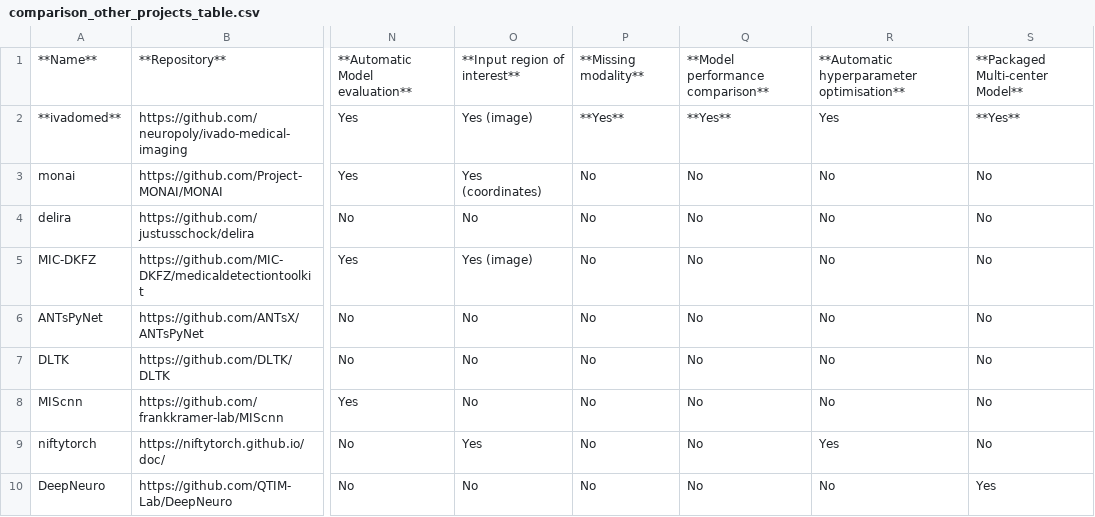
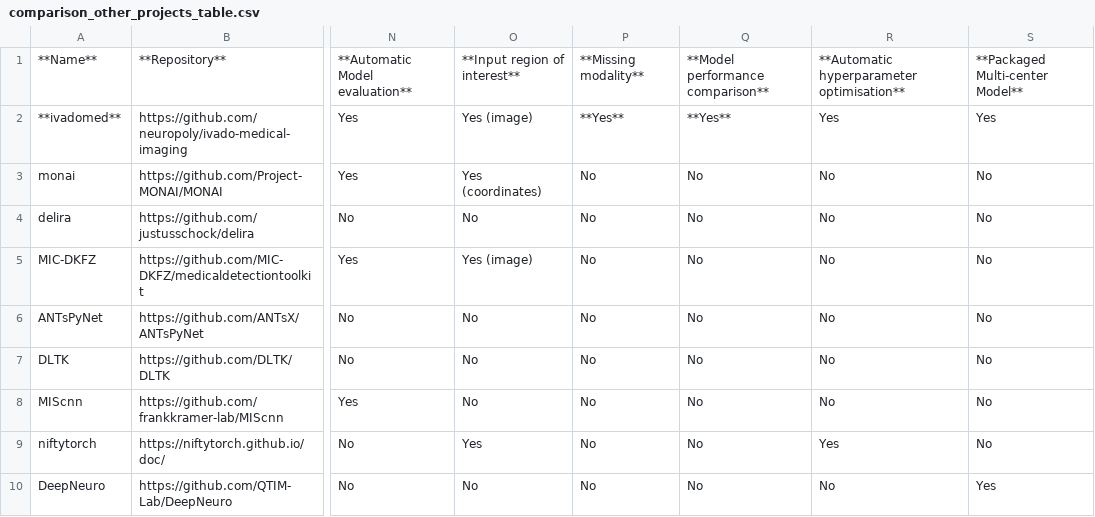
Before and after one commit to ivadomed/ivadomed, a CSV file: docs/source/comparison_other_projects_table.csv, drawn as a sheet; only a part is shown, gaps mark what is left out; the diff names each change by its address in the sheet, - before the commit and + after, or states it on an @@ line.

Commit message:
unneeded bold cell

```diff
--- a/docs/source/comparison_other_projects_table.csv
+++ b/docs/source/comparison_other_projects_table.csv
-S2: **Yes**
+S2: Yes
```
